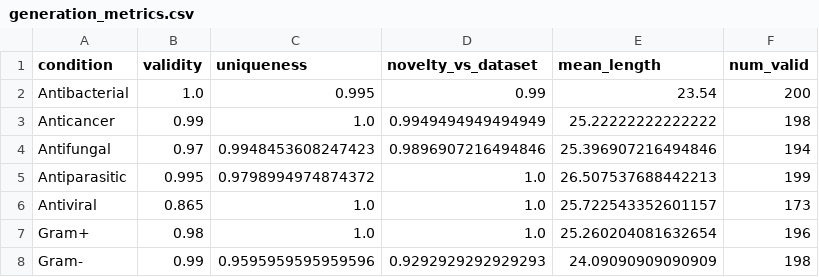
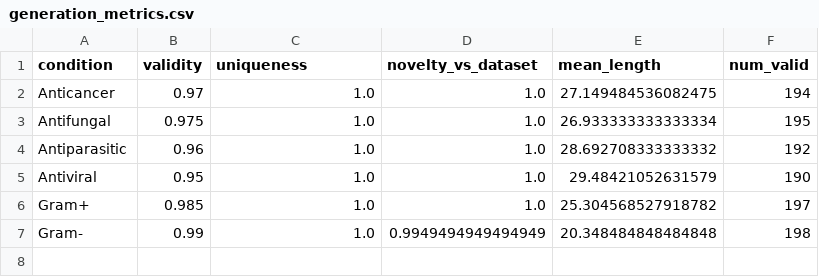
Before and after one commit to oneozerova/AMPs-via-VAE, a CSV file: model_training/notebooks/analysis_outputs/generation_metrics.csv, drawn as a sheet.

```diff
--- a/model_training/notebooks/analysis_outputs/generation_metrics.csv
+++ b/model_training/notebooks/analysis_outputs/generation_metrics.csv
@@ -1,8 +1,7 @@
 condition,validity,uniqueness,novelty_vs_dataset,mean_length,num_valid
-Antibacterial,1.0,0.995,0.99,23.54,200
-Anticancer,0.99,1.0,0.9949494949494949,25.22222222222222,198
-Antifungal,0.97,0.9948453608247423,0.9896907216494846,25.396907216494846,194
-Antiparasitic,0.995,0.9798994974874372,1.0,26.507537688442213,199
-Antiviral,0.865,1.0,1.0,25.722543352601157,173
-Gram+,0.98,1.0,1.0,25.260204081632654,196
-Gram-,0.99,0.9595959595959596,0.9292929292929293,24.09090909090909,198
+Anticancer,0.97,1.0,1.0,27.149484536082475,194
+Antifungal,0.975,1.0,1.0,26.933333333333334,195
+Antiparasitic,0.96,1.0,1.0,28.692708333333332,192
+Antiviral,0.95,1.0,1.0,29.48421052631579,190
+Gram+,0.985,1.0,1.0,25.304568527918782,197
+Gram-,0.99,1.0,0.9949494949494949,20.348484848484848,198
```
Also changed, not shown: 10 other files.
